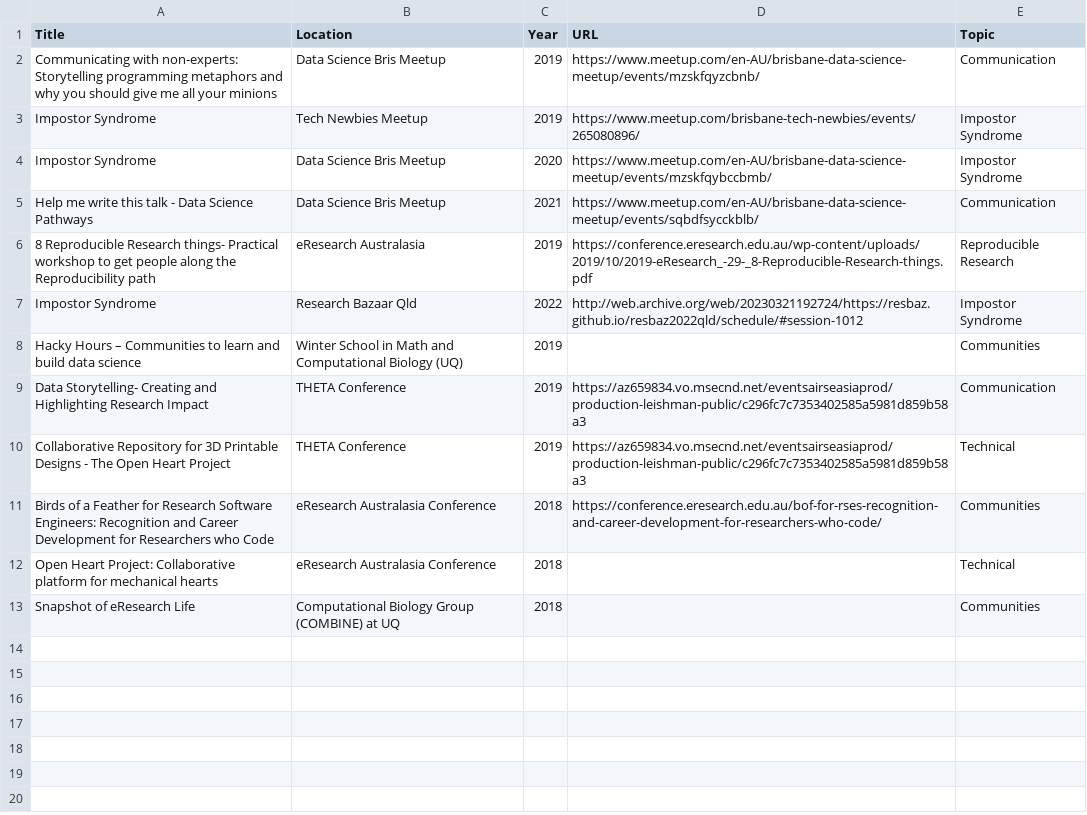
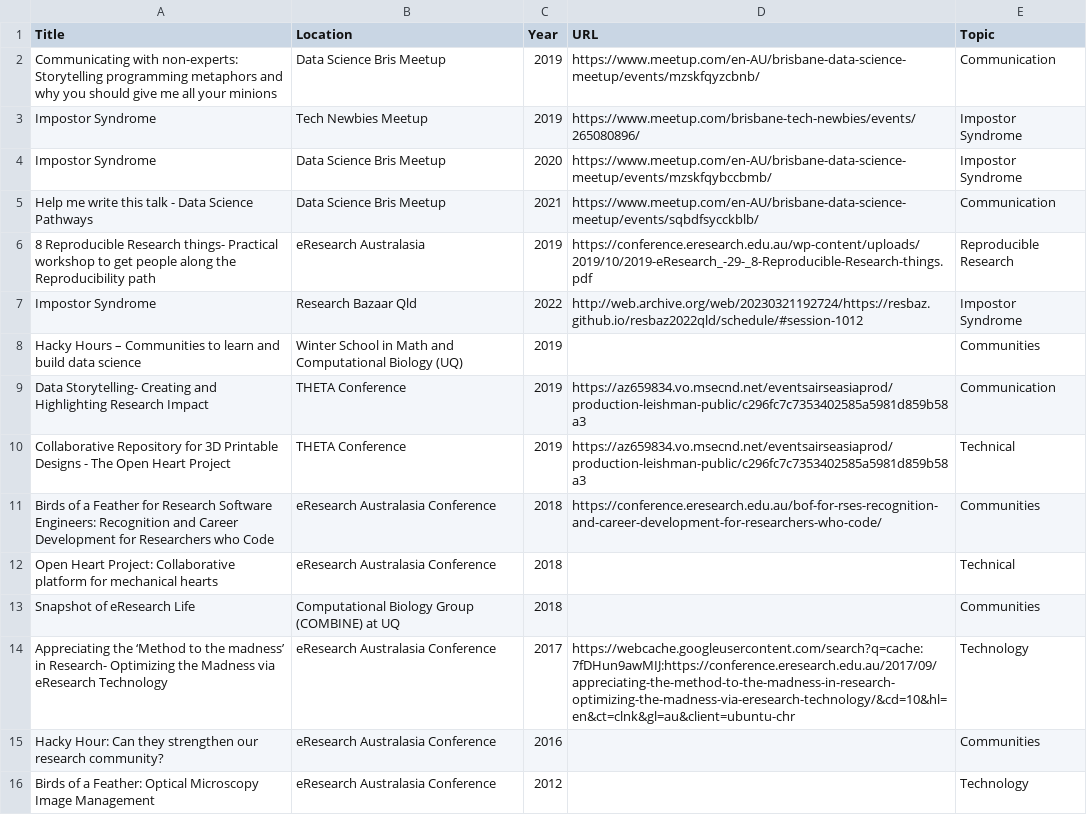
Before and after one commit to amandamiotto/amandamiotto.github.io, a CSV file: _data/talks.csv, drawn as a sheet.

Commit message:
Update talks.csv

```diff
--- a/_data/talks.csv
+++ b/_data/talks.csv
@@ -13 +13,4 @@ Open Heart Project: Collaborative platform for mechanical hearts,eResearch Austr
 Snapshot of eResearch Life, Computational Biology Group (COMBINE) at UQ, 2018,,Communities
+Appreciating the ‘Method to the madness’ in Research- Optimizing the Madness via eResearch Technology,eResearch Australasia Conference,2017,https://webcache.googleusercontent.com/search?q=cache:7fDHun9awMIJ:https://conference.eresearch.edu.au/2017/09/appreciating-the-method-to-the-madness-in-research-optimizing-the-madness-via-eresearch-technology/&cd=10&hl=en&ct=clnk&gl=au&client=ubuntu-chr,Technology
+Hacky Hour: Can they strengthen our research community?,eResearch Australasia Conference,2016,,Communities
+Birds of a Feather: Optical Microscopy Image Management, eResearch Australasia Conference,2012,,Technology
```
